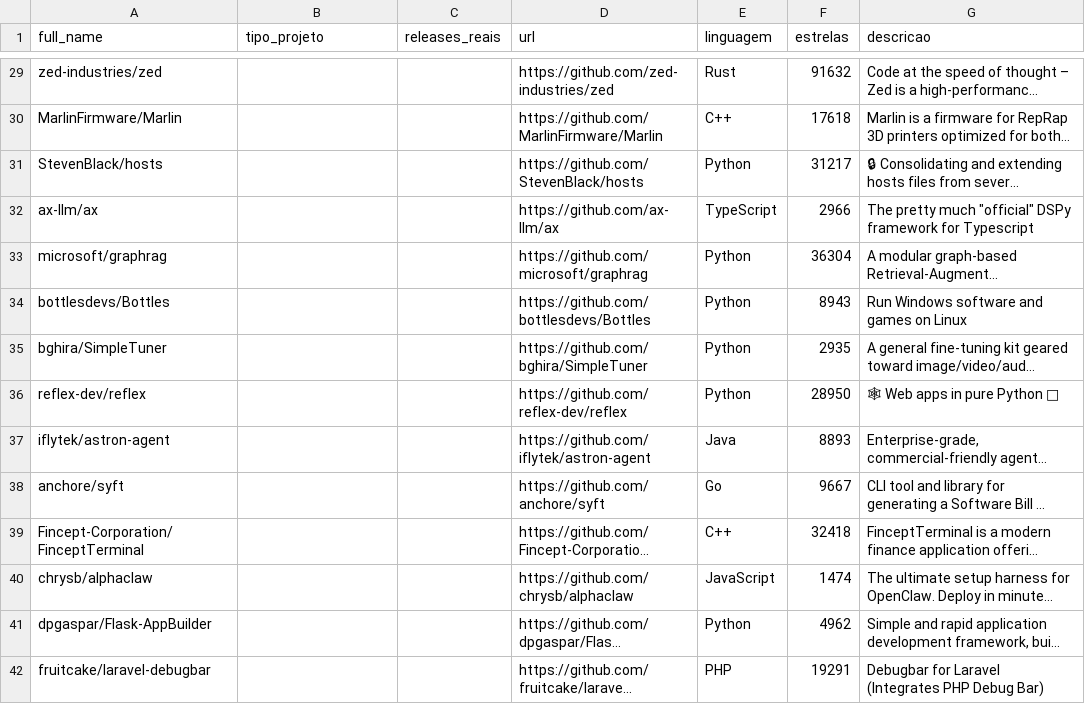
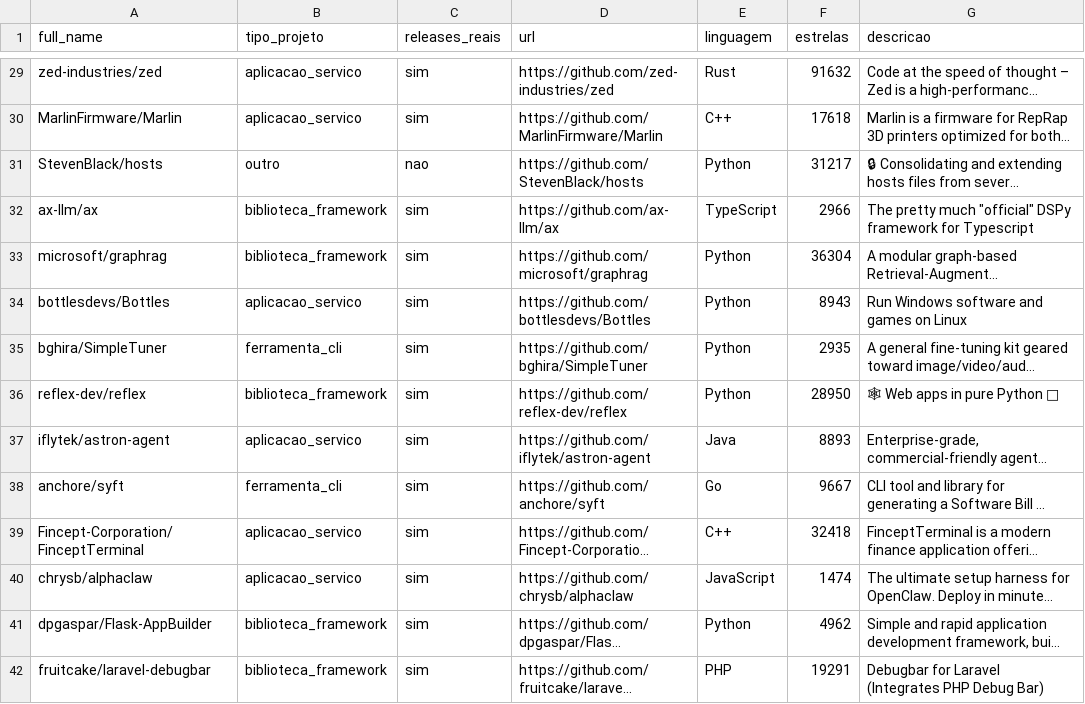
Before and after one commit to henriqjmelo/lab-expe-01, a CSV file: lab-expe-03/validacao/rotulos_gabriel_repos.csv, drawn as a sheet; only a part is shown, gaps mark what is left out; long unchanged cells end in …; the diff covers the shown part only; the diff names each change by its address in the sheet, - before the commit and + after, or states it on an @@ line.

Commit message:
#137 preenche os rotulos do gabriel na amostra-ouro (60 repos, 300 releases)

```diff
--- a/lab-expe-03/validacao/rotulos_gabriel_repos.csv
+++ b/lab-expe-03/validacao/rotulos_gabriel_repos.csv
-B29:B30 (tipo_projeto): (empty)
+B29:B30 (tipo_projeto): aplicacao_servico
-C29:C30 (releases_reais): (empty)
+C29:C30 (releases_reais): sim
-B31 (tipo_projeto): (empty)
+B31 (tipo_projeto): outro
-C31 (releases_reais): (empty)
+C31 (releases_reais): nao
-B32:B33 (tipo_projeto): (empty)
+B32:B33 (tipo_projeto): biblioteca_framework
-C32:C42 (releases_reais): (empty)
+C32:C42 (releases_reais): sim
-B34 (tipo_projeto): (empty)
+B34 (tipo_projeto): aplicacao_servico
-B35 (tipo_projeto): (empty)
+B35 (tipo_projeto): ferramenta_cli
-B36 (tipo_projeto): (empty)
+B36 (tipo_projeto): biblioteca_framework
-B37 (tipo_projeto): (empty)
+B37 (tipo_projeto): aplicacao_servico
-B38 (tipo_projeto): (empty)
+B38 (tipo_projeto): ferramenta_cli
-B39:B40 (tipo_projeto): (empty)
+B39:B40 (tipo_projeto): aplicacao_servico
-B41:B42 (tipo_projeto): (empty)
+B41:B42 (tipo_projeto): biblioteca_framework
```
Also changed, not shown: 92 edited cells elsewhere in this file, lab-expe-03/validacao/rotulos_gabriel_releases.csv.
